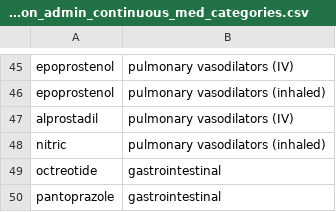
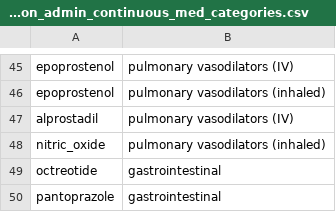
Before and after one commit to Common-Longitudinal-ICU-data-Format/CLIF, a CSV file: mCIDE/medication_admin_continuous/clif_medication_admin_continuous_med_categories.csv, drawn as a sheet; only a part is shown, gaps mark what is left out.

Commit message:
doc: update nitric -> nitric_oxide

```diff
--- a/mCIDE/medication_admin_continuous/clif_medication_admin_continuous_med_categories.csv
+++ b/mCIDE/medication_admin_continuous/clif_medication_admin_continuous_med_categories.csv
@@ -47,3 +47,3 @@ epoprostenol,pulmonary vasodilators (inhaled)
 alprostadil,pulmonary vasodilators (IV)
-nitric, pulmonary vasodilators (inhaled)
+nitric_oxide, pulmonary vasodilators (inhaled)
 octreotide,gastrointestinal
```
